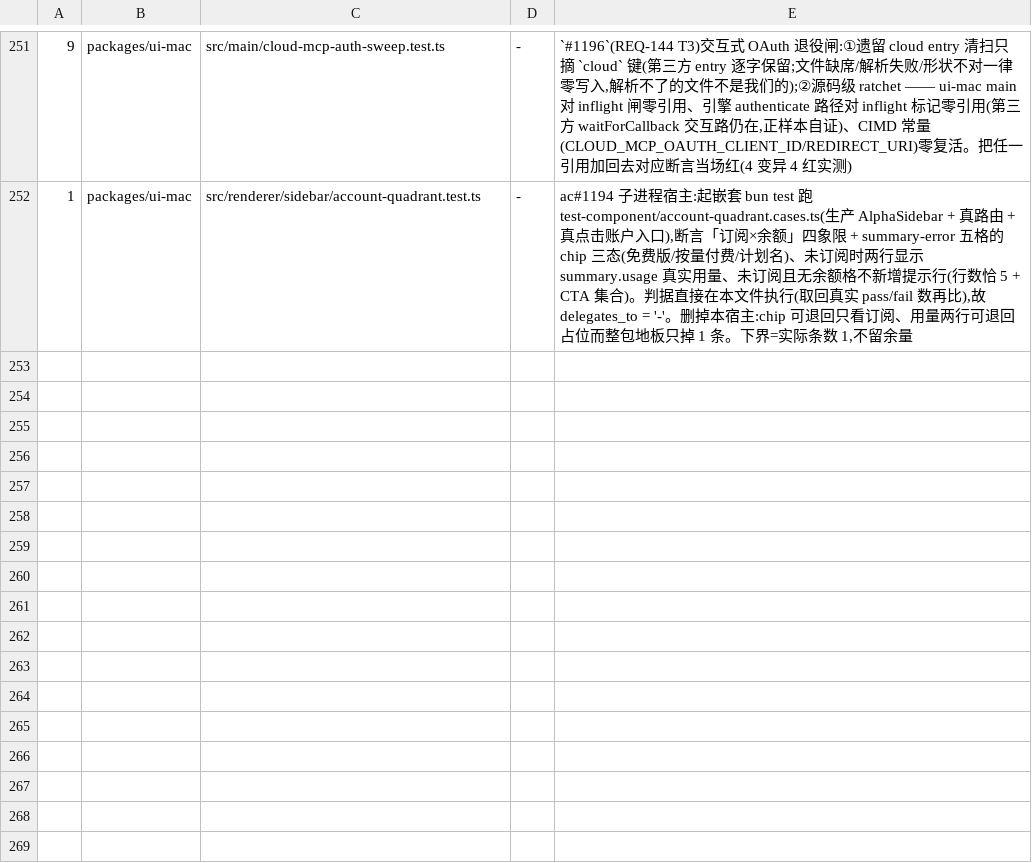
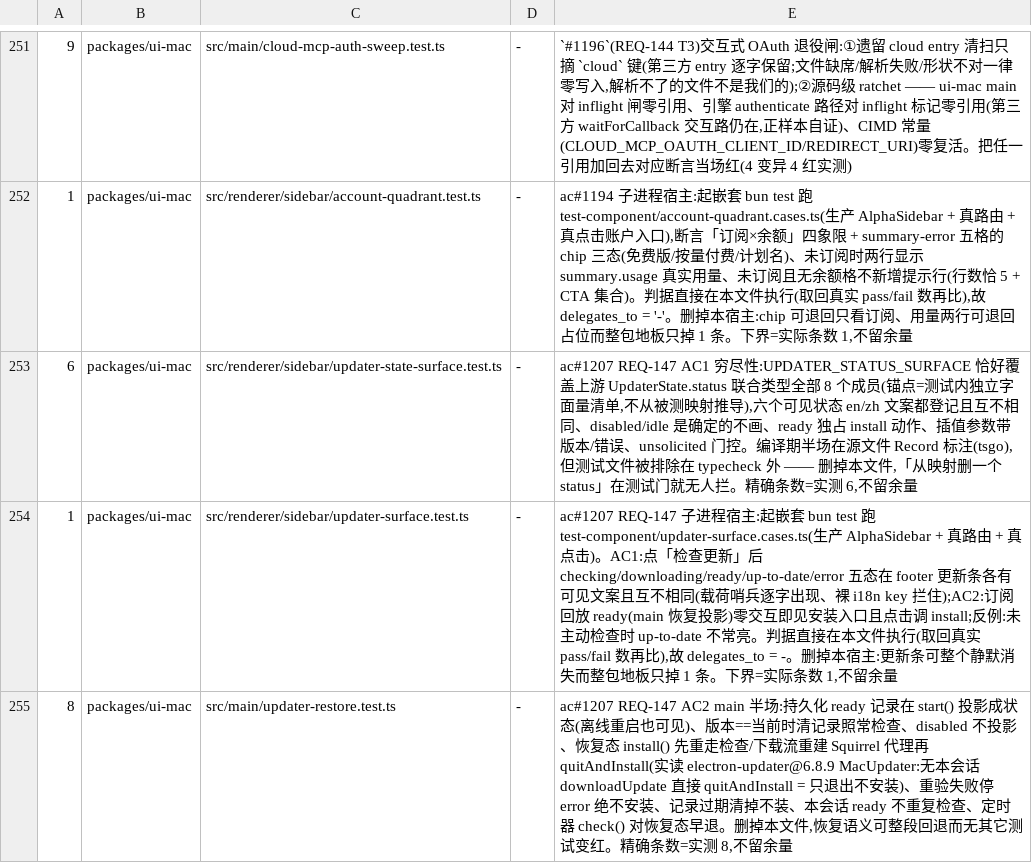
Before and after one commit to jinjunnn/alpha-code, a TSV file: scripts/gate-files.tsv, drawn as a sheet; only a part is shown, gaps mark what is left out.

Commit message:
[ac#1207] 更新状态可见:footer 更新条(穷尽映射)+ ready 跨重启投影
Refs jinjunnn/alpha-code#1207

AC1:updater-state-surface.ts 以 Record<UpdaterState["status"],…> 对上游联合
类型穷尽(编译期红)+ 独立字面量清单测试(运行期红);alpha-sidebar footer
按映射渲染,checking/downloading/ready/up-to-date/error 各有互不相同的可见
文案(en/zh)。up-to-date/error 只对主动检查显示(unsolicited 门控),不给
每次启动自检挂永久噪声。

AC2:updater-controller.start() 把持久化 ready 记录投影成状态(离线重启也
可见);恢复态 install() 先重走真实检查/下载流重建 Squirrel 代理(实读
electron-updater@6.8.9 MacUpdater:无本会话 downloadUpdate 的 quitAndInstall
只退出不安装),重验失败停在 error/up-to-date,绝不假装安装。

门:gate-files.tsv 登记三个新闸门宿主(=6/=1/=8,精确条数)。

```diff
--- a/scripts/gate-files.tsv
+++ b/scripts/gate-files.tsv
@@ -252 +252,4 @@
 1	packages/ui-mac	src/renderer/sidebar/account-quadrant.test.ts	-	ac#1194 子进程宿主:起嵌套 bun test 跑 test-component/account-quadrant.cases.ts(生产 AlphaSidebar + 真路由 + 真点击账户入口),断言「订阅×余额」四象限 + summary-error 五格的 chip 三态(免费版/按量付费/计划名)、未订阅时两行显示 summary.usage 真实用量、未订阅且无余额格不新增提示行(行数恰 5 + CTA 集合)。判据直接在本文件执行(取回真实 pass/fail 数再比),故 delegates_to = '-'。删掉本宿主:chip 可退回只看订阅、用量两行可退回占位而整包地板只掉 1 条。下界=实际条数 1,不留余量
+6	packages/ui-mac	src/renderer/sidebar/updater-state-surface.test.ts	-	ac#1207 REQ-147 AC1 穷尽性:UPDATER_STATUS_SURFACE 恰好覆盖上游 UpdaterState.status 联合类型全部 8 个成员(锚点=测试内独立字面量清单,不从被测映射推导),六个可见状态 en/zh 文案都登记且互不相同、disabled/idle 是确定的不画、ready 独占 install 动作、插值参数带版本/错误、unsolicited 门控。编译期半场在源文件 Record 标注(tsgo),但测试文件被排除在 typecheck 外 —— 删掉本文件,「从映射删一个 status」在测试门就无人拦。精确条数=实测 6,不留余量
+1	packages/ui-mac	src/renderer/sidebar/updater-surface.test.ts	-	ac#1207 REQ-147 子进程宿主:起嵌套 bun test 跑 test-component/updater-surface.cases.ts(生产 AlphaSidebar + 真路由 + 真点击)。AC1:点「检查更新」后 checking/downloading/ready/up-to-date/error 五态在 footer 更新条各有可见文案且互不相同(载荷哨兵逐字出现、裸 i18n key 拦住);AC2:订阅回放 ready(main 恢复投影)零交互即见安装入口且点击调 install;反例:未主动检查时 up-to-date 不常亮。判据直接在本文件执行(取回真实 pass/fail 数再比),故 delegates_to = -。删掉本宿主:更新条可整个静默消失而整包地板只掉 1 条。下界=实际条数 1,不留余量
+8	packages/ui-mac	src/main/updater-restore.test.ts	-	ac#1207 REQ-147 AC2 main 半场:持久化 ready 记录在 start() 投影成状态(离线重启也可见)、版本==当前时清记录照常检查、disabled 不投影、恢复态 install() 先重走检查/下载流重建 Squirrel 代理再 quitAndInstall(实读 electron-updater@6.8.9 MacUpdater:无本会话 downloadUpdate 直接 quitAndInstall = 只退出不安装)、重验失败停 error 绝不安装、记录过期清掉不装、本会话 ready 不重复检查、定时器 check() 对恢复态早退。删掉本文件,恢复语义可整段回退而无其它测试变红。精确条数=实测 8,不留余量
```
Also changed, not shown: 10 other files.
